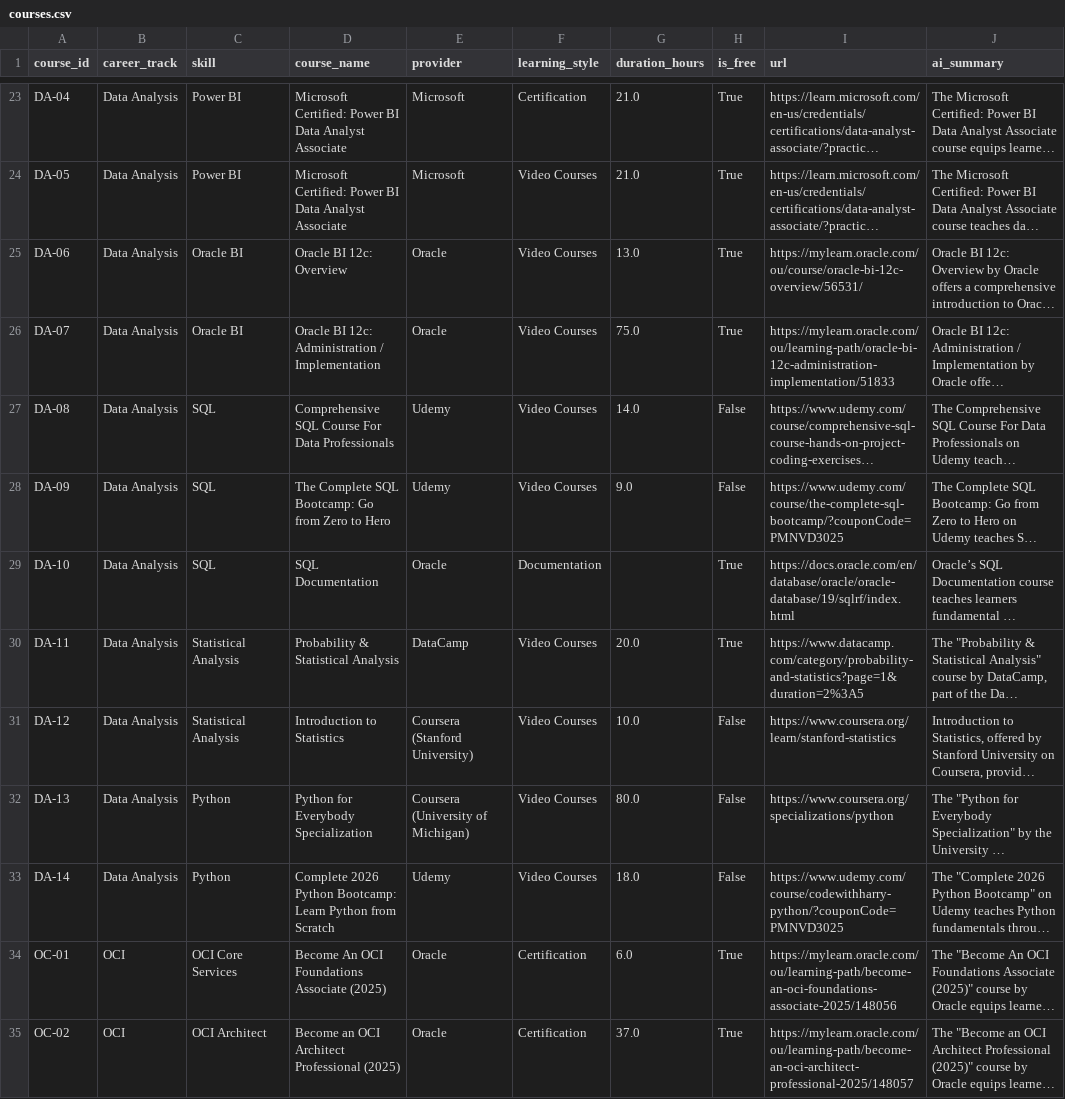
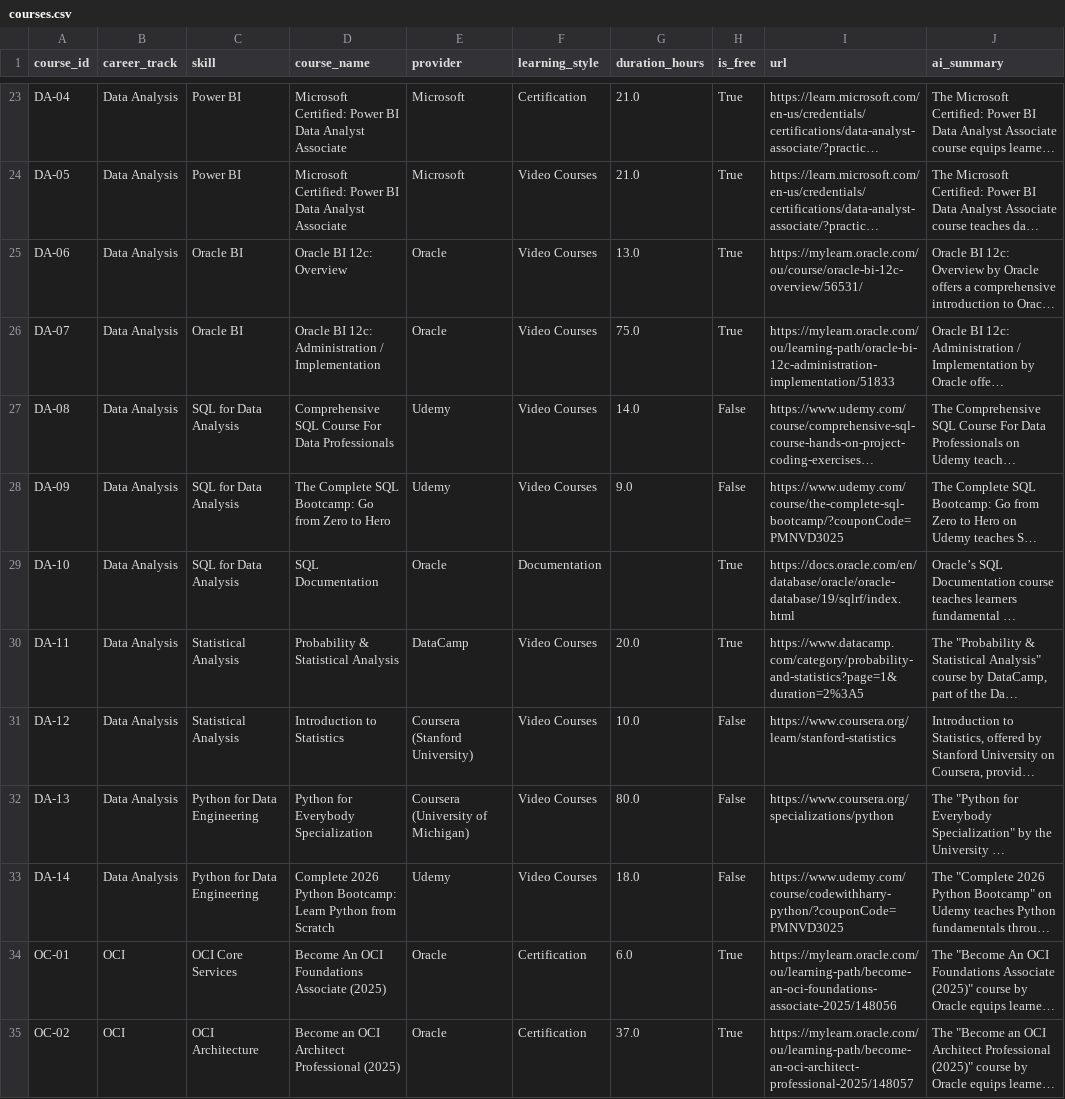
Before and after one commit to MohammedArifML/AI-Learning-Recommendation-Platform, a CSV file: data/courses.csv, drawn as a sheet; only a part is shown, gaps mark what is left out; long unchanged cells end in …; the diff covers the shown part only; the diff names each change by its address in the sheet, - before the commit and + after, or states it on an @@ line.

```diff
--- a/data/courses.csv
+++ b/data/courses.csv
-C27:C29 (skill): SQL
+C27:C29 (skill): SQL for Data Analysis
-C32:C33 (skill): Python
+C32:C33 (skill): Python for Data Engineering
-C35 (skill): OCI Architect
+C35 (skill): OCI Architecture
```
Also changed, not shown: 1 removed row and 20 edited cells elsewhere in this file, data/assessment_sources.csv, 3 other files.
